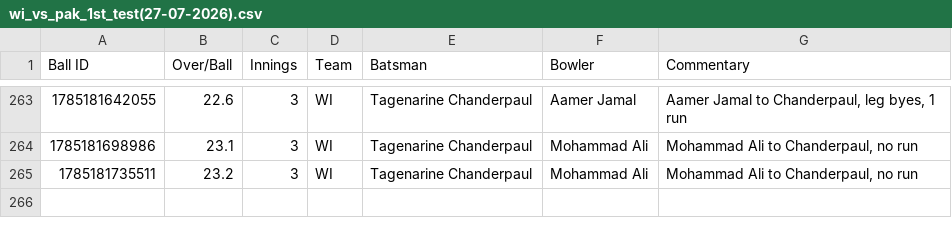
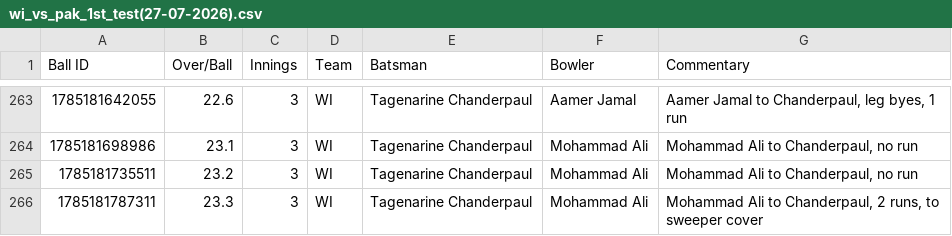
Before and after one commit to heisenricher/cricket_data, a CSV file: wi_vs_pak_1st_test(27-07-2026).csv, drawn as a sheet; only a part is shown, gaps mark what is left out; the diff names each change by its address in the sheet, - before the commit and + after, or states it on an @@ line.

```diff
--- a/wi_vs_pak_1st_test(27-07-2026).csv
+++ b/wi_vs_pak_1st_test(27-07-2026).csv
+row 266: 1785181787311 | 23.3 | 3 | WI | Tagenarine Chanderpaul | Mohammad Ali | Mohammad Ali to Chanderpaul, 2 runs, to sweeper cover
```
